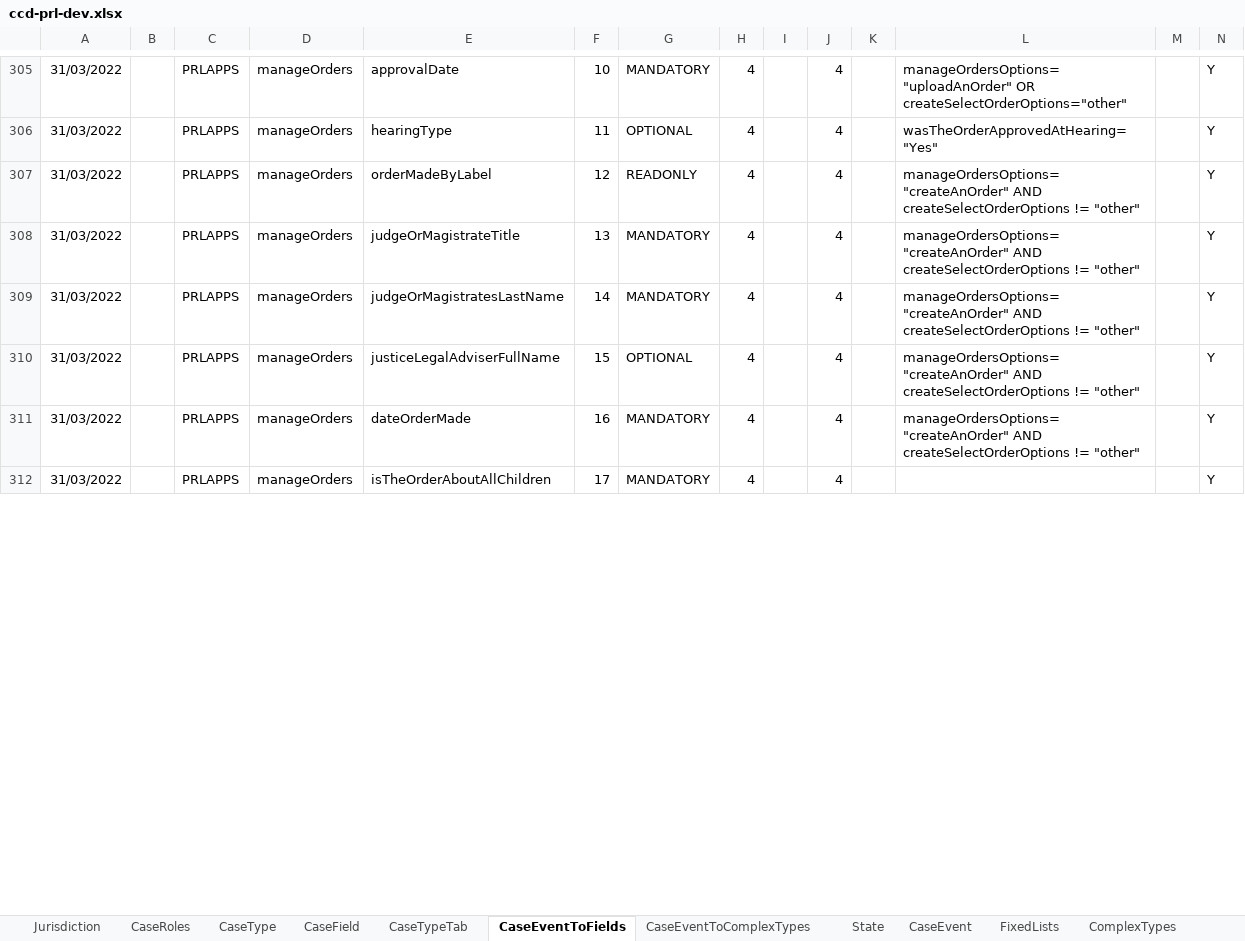
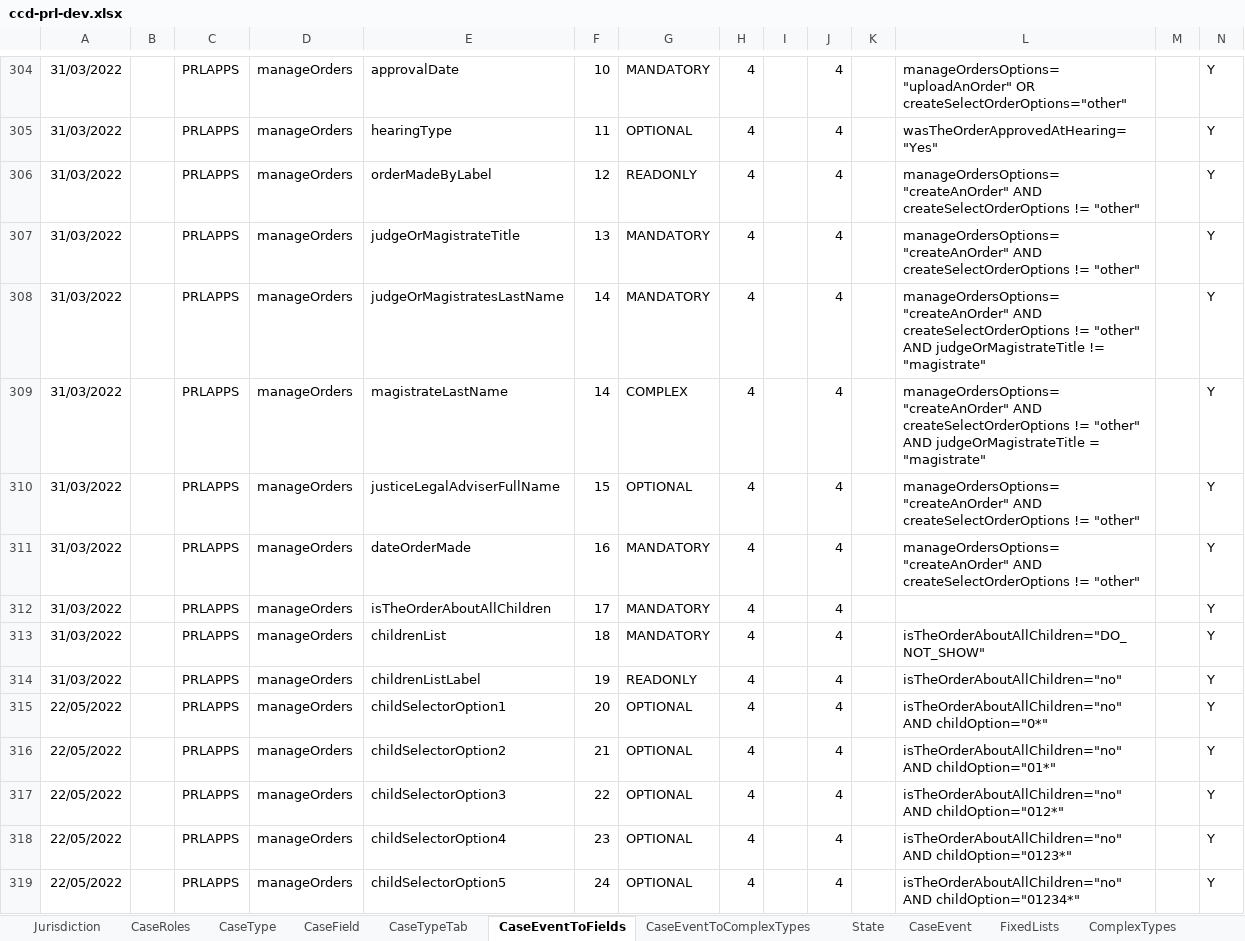
Before and after one commit to hmcts/prl-ccd-definitions, an Excel workbook: build/ccd-development-config/ccd-prl-dev.xlsx, sheet CaseEventToFields, drawn as a sheet; only a part is shown, gaps mark what is left out; values as stored, in another font and other column widths than the file's, no borders; addresses are those after the commit; rows hold the shown columns only; the diff covers the shown part only; the diff names each change by its address in the sheet, - before the commit and + after, or states it on an @@ line.

Commit message:
refactor of child list

```diff
--- a/build/ccd-development-config/ccd-prl-dev.xlsx (sheet CaseEventToFields)
+++ b/build/ccd-development-config/ccd-prl-dev.xlsx (sheet CaseEventToFields)
-L308: …!= "other"
+L308: …!= "other" AND judgeOrMagistrateTitle != "magistrate"
+row 309: 31/03/2022 |  | PRLAPPS | manageOrders | magistrateLastName | 14 | COMPLEX | 4 |  | 4 |  | manageOrdersOptions="createAnOrder" AND createSelectOrderOptions != "other" AND judgeOrMagistrateTitle = "magistrate" |  | Y
+row 313: 31/03/2022 |  | PRLAPPS | manageOrders | childrenList | 18 | MANDATORY | 4 |  | 4 |  | isTheOrderAboutAllChildren="DO_NOT_SHOW" |  | Y
+row 314: 31/03/2022 |  | PRLAPPS | manageOrders | childrenListLabel | 19 | READONLY | 4 |  | 4 |  | isTheOrderAboutAllChildren="no" |  | Y
+row 315: 22/05/2022 |  | PRLAPPS | manageOrders | childSelectorOption1 | 20 | OPTIONAL | 4 |  | 4 |  | isTheOrderAboutAllChildren="no" AND childOption="0*" |  | Y
+row 316: 22/05/2022 |  | PRLAPPS | manageOrders | childSelectorOption2 | 21 | OPTIONAL | 4 |  | 4 |  | isTheOrderAboutAllChildren="no" AND childOption="01*" |  | Y
+row 317: 22/05/2022 |  | PRLAPPS | manageOrders | childSelectorOption3 | 22 | OPTIONAL | 4 |  | 4 |  | isTheOrderAboutAllChildren="no" AND childOption="012*" |  | Y
+row 318: 22/05/2022 |  | PRLAPPS | manageOrders | childSelectorOption4 | 23 | OPTIONAL | 4 |  | 4 |  | isTheOrderAboutAllChildren="no" AND childOption="0123*" |  | Y
+row 319: 22/05/2022 |  | PRLAPPS | manageOrders | childSelectorOption5 | 24 | OPTIONAL | 4 |  | 4 |  | isTheOrderAboutAllChildren="no" AND childOption="01234*" |  | Y
```
Also changed, not shown: 6 added rows, 1 removed row and 6 edited cells elsewhere in this sheet, sheet AuthorisationCaseField, sheet CaseEventToComplexTypes, sheet ComplexTypes, sheet FixedLists, sheet CaseField, sheet CaseEvent, 1 more sheet, 4 other files.
